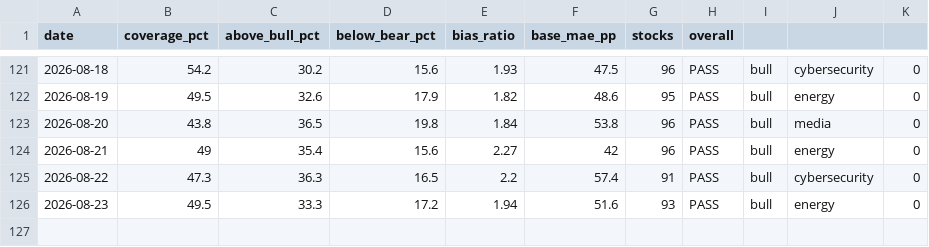
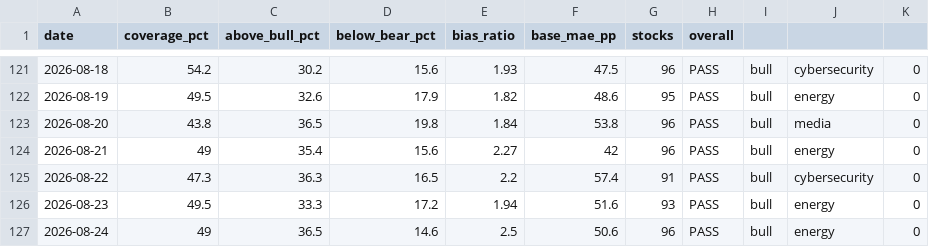
Before and after one commit to SunBear1/Njord, a CSV file: data/backtest-history.csv, drawn as a sheet; only a part is shown, gaps mark what is left out.

```diff
--- a/data/backtest-history.csv
+++ b/data/backtest-history.csv
@@ -126 +126,2 @@ date,coverage_pct,above_bull_pct,below_bear_pct,bias_ratio,base_mae_pp,stocks,ov
 2026-08-23,49.5,33.3,17.2,1.94,51.6,93,PASS,bull,energy,0
+2026-08-24,49,36.5,14.6,2.5,50.6,96,PASS,bull,energy,0
```
